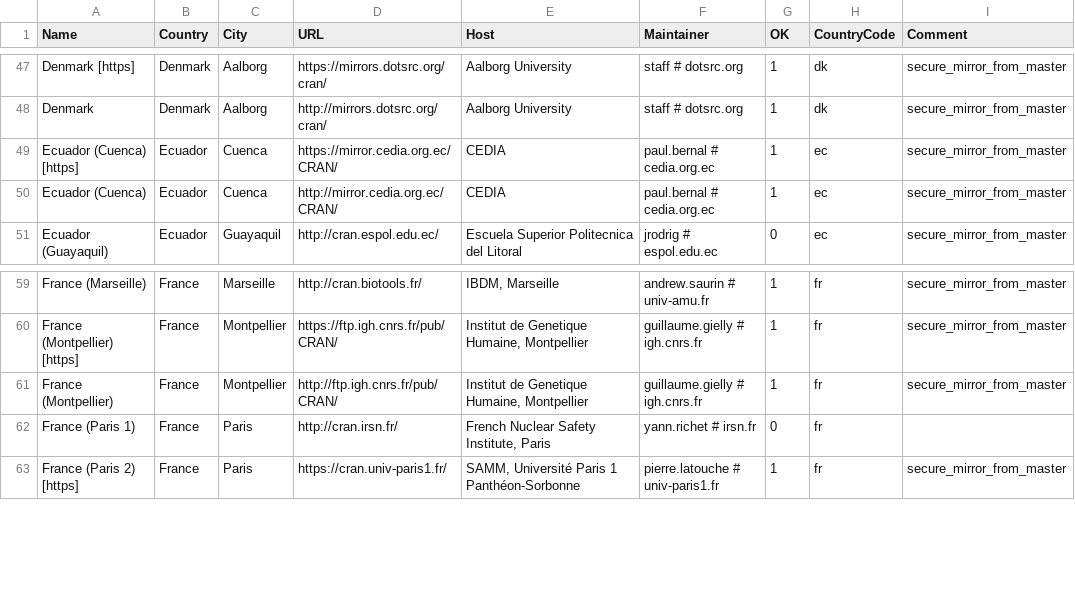
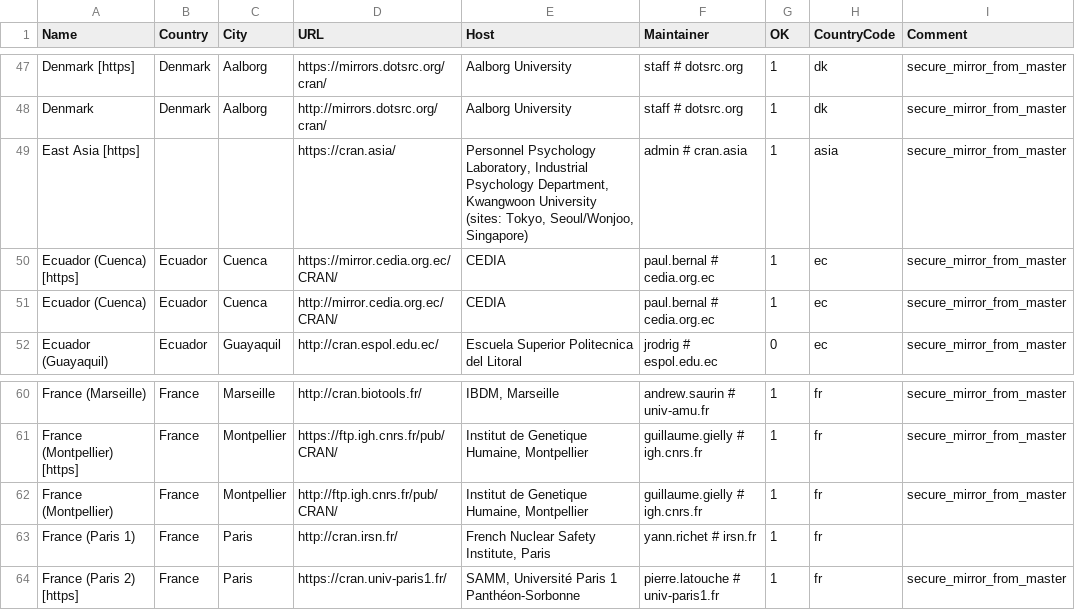
Before and after one commit to lukaszdaniel/ivory, a CSV file: R/doc/CRAN_mirrors.csv, drawn as a sheet; only a part is shown, gaps mark what is left out; addresses are those after the commit; the diff names each change by its address in the sheet, - before the commit and + after, or states it on an @@ line.

```diff
--- a/R/doc/CRAN_mirrors.csv
+++ b/R/doc/CRAN_mirrors.csv
+row 49: East Asia [https] |  |  | https://cran.asia/ | Personnel Psychology Laboratory, Industrial Psychology Department, Kwangwoon University (sites: Tokyo, Seoul/Wonjoo, Singapore) | admin # cran.asia | 1 | asia | secure_mirror_from_master
-G63 (OK): 0
+G63 (OK): 1
```
Also changed, not shown: 10 other files.
